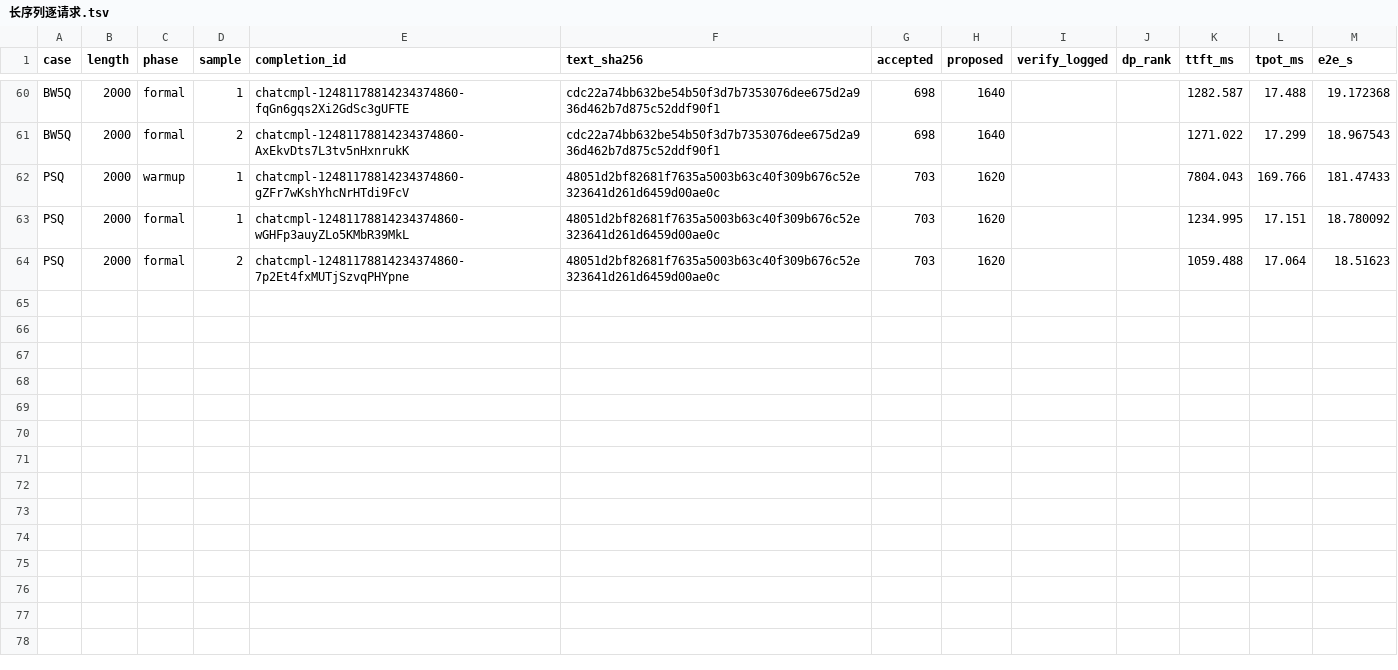
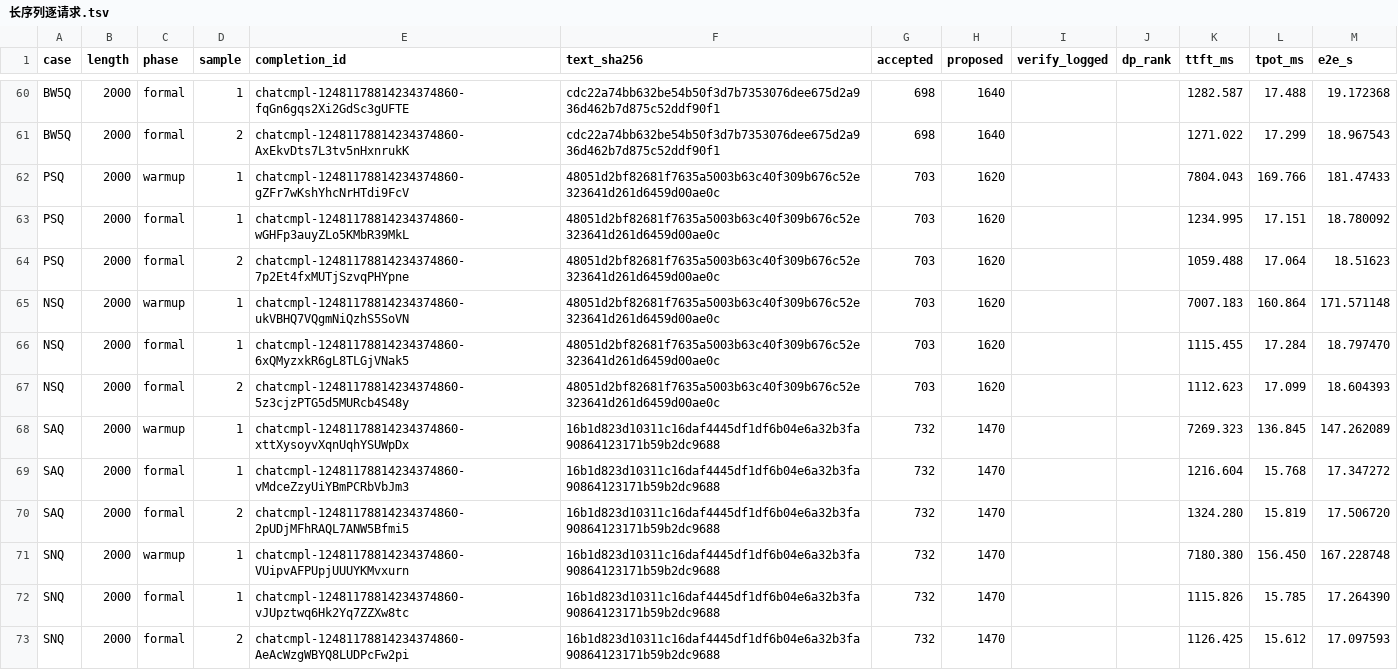
Before and after one commit to fay85/xllm-musa, a TSV file: docs/zh/long_c1_20261119/长序列逐请求.tsv, drawn as a sheet; only a part is shown, gaps mark what is left out; the diff names each change by its address in the sheet, - before the commit and + after, or states it on an @@ line.

```diff
--- a/docs/zh/long_c1_20261119/长序列逐请求.tsv
+++ b/docs/zh/long_c1_20261119/长序列逐请求.tsv
+row 65: NSQ | 2000 | warmup | 1 | chatcmpl-12481178814234374860-ukVBHQ7VQgmNiQzhS5SoVN | 48051d2bf82681f7635a5003b63c40f309b676c52e323641d261d6459d00ae0c | 703 | 1620 |  |  | 7007.183 | 160.864 | 171.571148
+row 66: NSQ | 2000 | formal | 1 | chatcmpl-12481178814234374860-6xQMyzxkR6gL8TLGjVNak5 | 48051d2bf82681f7635a5003b63c40f309b676c52e323641d261d6459d00ae0c | 703 | 1620 |  |  | 1115.455 | 17.284 | 18.797470
+row 67: NSQ | 2000 | formal | 2 | chatcmpl-12481178814234374860-5z3cjzPTG5d5MURcb4S48y | 48051d2bf82681f7635a5003b63c40f309b676c52e323641d261d6459d00ae0c | 703 | 1620 |  |  | 1112.623 | 17.099 | 18.604393
+row 68: SAQ | 2000 | warmup | 1 | chatcmpl-12481178814234374860-xttXysoyvXqnUqhYSUWpDx | 16b1d823d10311c16daf4445df1df6b04e6a32b3fa90864123171b59b2dc9688 | 732 | 1470 |  |  | 7269.323 | 136.845 | 147.262089
+row 69: SAQ | 2000 | formal | 1 | chatcmpl-12481178814234374860-vMdceZzyUiYBmPCRbVbJm3 | 16b1d823d10311c16daf4445df1df6b04e6a32b3fa90864123171b59b2dc9688 | 732 | 1470 |  |  | 1216.604 | 15.768 | 17.347272
+row 70: SAQ | 2000 | formal | 2 | chatcmpl-12481178814234374860-2pUDjMFhRAQL7ANW5Bfmi5 | 16b1d823d10311c16daf4445df1df6b04e6a32b3fa90864123171b59b2dc9688 | 732 | 1470 |  |  | 1324.280 | 15.819 | 17.506720
+row 71: SNQ | 2000 | warmup | 1 | chatcmpl-12481178814234374860-VUipvAFPUpjUUUYKMvxurn | 16b1d823d10311c16daf4445df1df6b04e6a32b3fa90864123171b59b2dc9688 | 732 | 1470 |  |  | 7180.380 | 156.450 | 167.228748
+row 72: SNQ | 2000 | formal | 1 | chatcmpl-12481178814234374860-vJUpztwq6Hk2Yq7ZZXw8tc | 16b1d823d10311c16daf4445df1df6b04e6a32b3fa90864123171b59b2dc9688 | 732 | 1470 |  |  | 1115.826 | 15.785 | 17.264390
+row 73: SNQ | 2000 | formal | 2 | chatcmpl-12481178814234374860-AeAcWzgWBYQ8LUDPcFw2pi | 16b1d823d10311c16daf4445df1df6b04e6a32b3fa90864123171b59b2dc9688 | 732 | 1470 |  |  | 1126.425 | 15.612 | 17.097593
```
Also changed, not shown: docs/zh/long_c1_20261119/长序列逐组.tsv, 1 other file.
